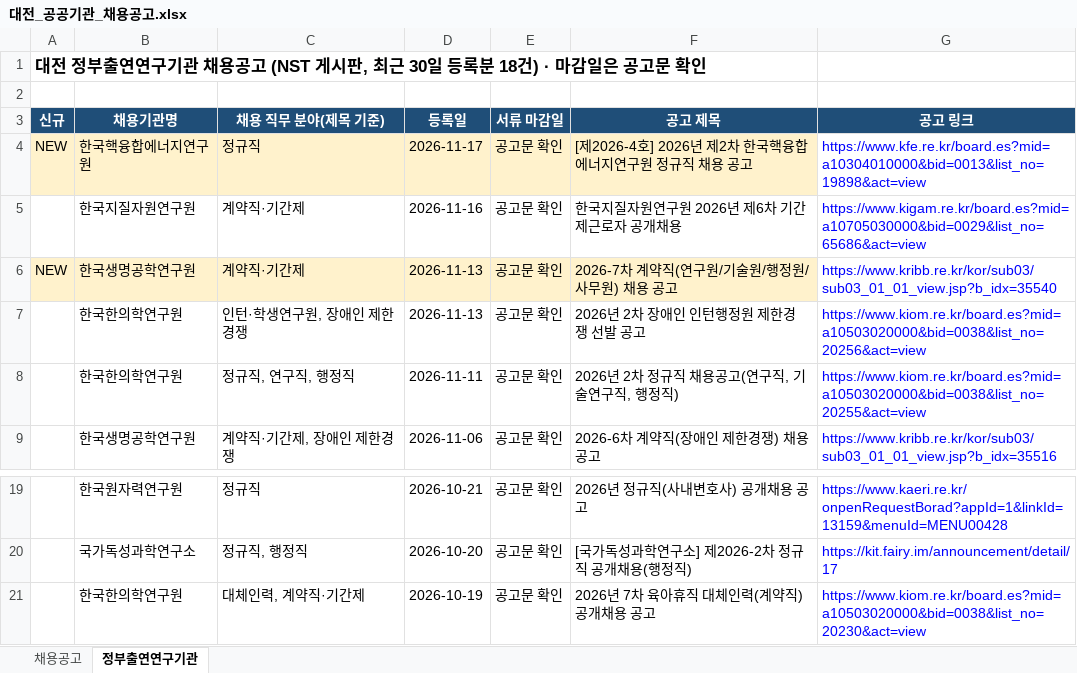
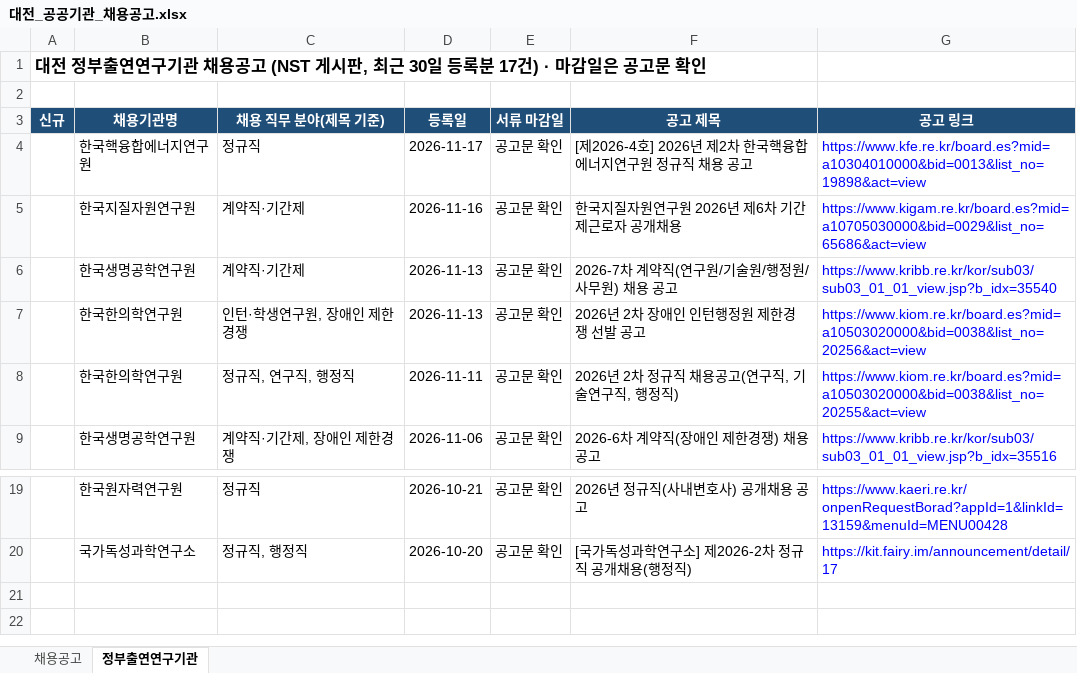
Before and after one commit to SSONG1013/daejeon-jobs, an Excel workbook: docs/대전_공공기관_채용공고.xlsx, sheet 정부출연연구기관, drawn as a sheet; only a part is shown, gaps mark what is left out; values as stored, in another font and other column widths than the file's, no borders; the diff names each change by its address in the sheet, - before the commit and + after, or states it on an @@ line.

```diff
--- a/docs/대전_공공기관_채용공고.xlsx (sheet 정부출연연구기관)
+++ b/docs/대전_공공기관_채용공고.xlsx (sheet 정부출연연구기관)
-A1 (신규): …등록분 18건) · 마…
+A1 (신규): …등록분 17건) · 마…
-A4 (신규): NEW
+A4 (신규): (empty)
-A4:F4 fill: #FFF2CC
+A4:F4 fill: none
-A6 (신규): NEW
+A6 (신규): (empty)
-A6:F6 fill: #FFF2CC
+A6:F6 fill: none
-row 21:  | 한국한의학연구원 | 대체인력, 계약직·기간제 | 2026-10-19 | 공고문 확인 | 2026년 7차 육아휴직 대체인력(계약직) 공개채용 공고 | https://www.kiom.re.kr/board.es?mid=a10503020000&bid=0038&list_no=20230&act=view
```
Also changed, not shown: sheet 채용공고, 2 other files.
